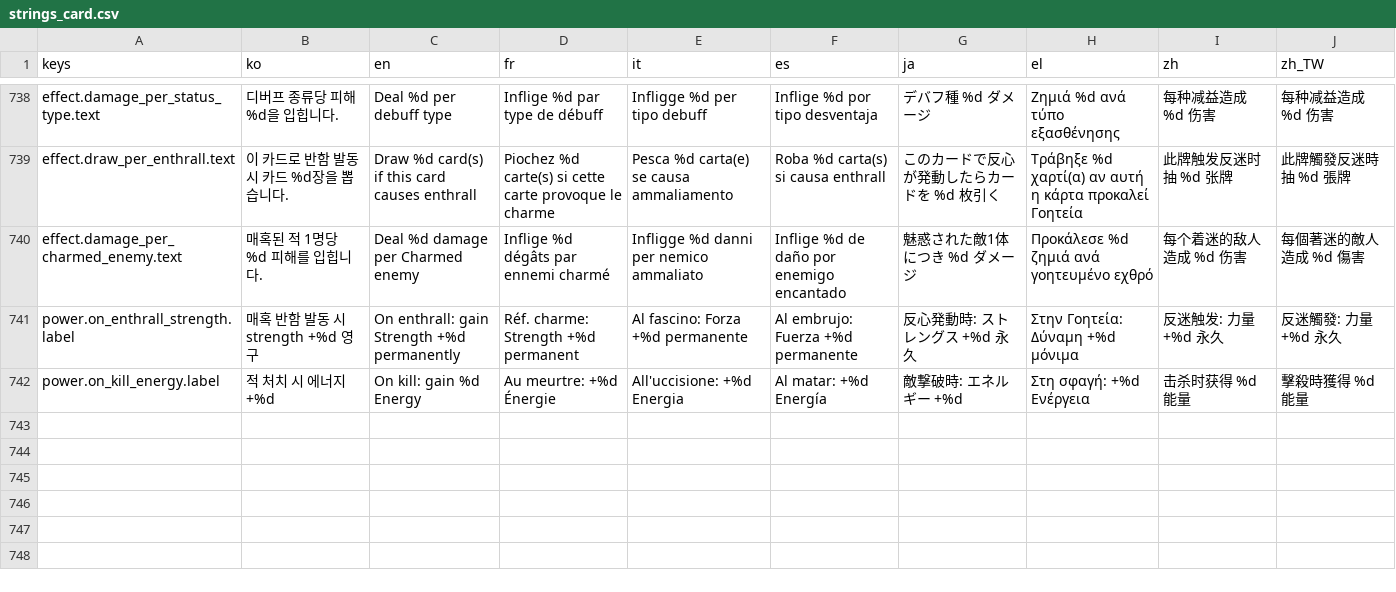
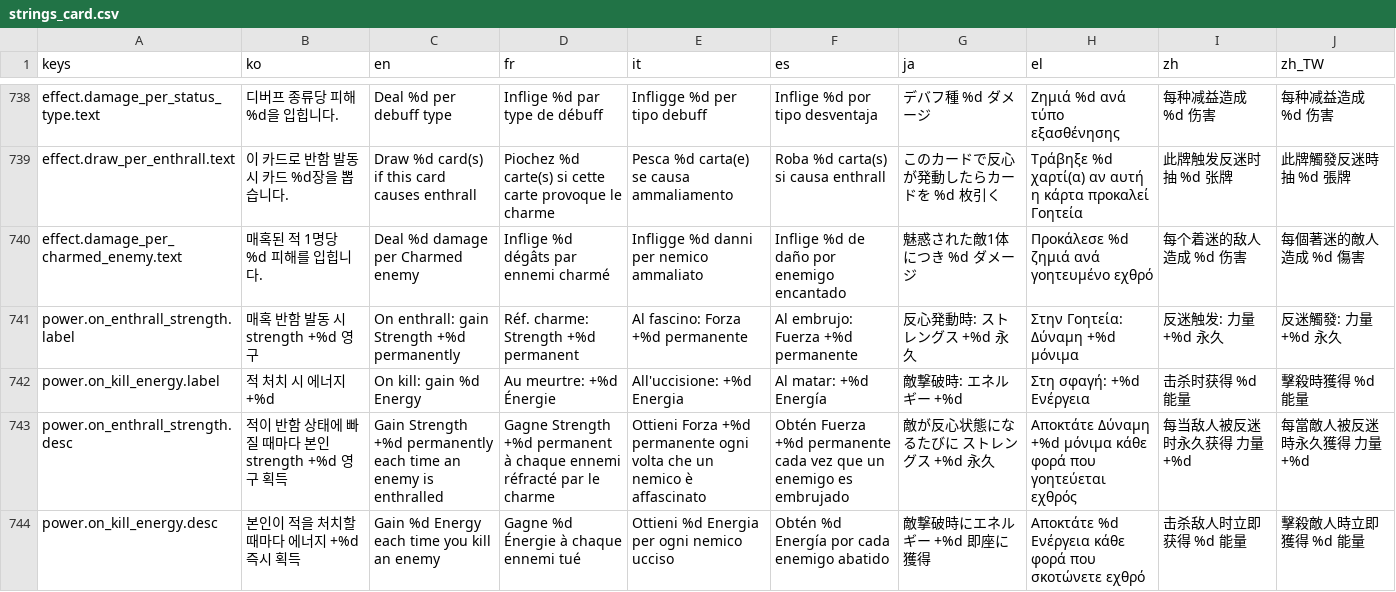
Before and after one commit to l980l/stsl, a CSV file: resources/translations/strings_card.csv, drawn as a sheet; only a part is shown, gaps mark what is left out.

Commit message:
fix(i18n): 누락 번역키 20종 채움 (9 언어) — power label/desc 6, signature toast 6, status name/desc 8
power (strings_battle.csv): double_next_damage.{label,desc}, heal_per_turn.{label,desc}
power (strings_card.csv): on_enthrall_strength.desc, on_kill_energy.desc
signature toast (strings_battle.csv): hubris/ragnarok/egyptian_curse/karma/yin_yang/kekkai
status (strings_status.csv): poison.desc + poison_dmg/invuln/counter_block/counter_pool/charm_resistance/marked_by/death_rattle .name

Shift+T 키 모드에서 키가 그대로 표시되던 케이스 일괄 해결.

```diff
--- a/resources/translations/strings_card.csv
+++ b/resources/translations/strings_card.csv
@@ -742 +742,3 @@ power.on_enthrall_strength.label,매혹 반함 발동 시 strength +%d 영구,On
 power.on_kill_energy.label,적 처치 시 에너지 +%d,On kill: gain %d Energy,Au meurtre: +%d Énergie,All'uccisione: +%d Energia,Al matar: +%d Energía,敵撃破時: エネルギー +%d,Στη σφαγή: +%d Ενέργεια,击杀时获得 %d 能量,擊殺時獲得 %d 能量
+power.on_enthrall_strength.desc,적이 반함 상태에 빠질 때마다 본인 strength +%d 영구 획득,Gain Strength +%d permanently each time an enemy is enthralled,Gagne Strength +%d permanent à chaque ennemi réfracté par le charme,Ottieni Forza +%d permanente ogni volta che un nemico è affascinato,Obtén Fuerza +%d permanente cada vez que un enemigo es embrujado,敵が反心状態になるたびに ストレングス +%d 永久,Αποκτάτε Δύναμη +%d μόνιμα κάθε φορά που γοητεύεται εχθρός,每当敌人被反迷时永久获得 力量 +%d,每當敵人被反迷時永久獲得 力量 +%d
+power.on_kill_energy.desc,본인이 적을 처치할 때마다 에너지 +%d 즉시 획득,Gain %d Energy each time you kill an enemy,Gagne %d Énergie à chaque ennemi tué,Ottieni %d Energia per ogni nemico ucciso,Obtén %d Energía por cada enemigo abatido,敵撃破時にエネルギー +%d 即座に獲得,Αποκτάτε %d Ενέργεια κάθε φορά που σκοτώνετε εχθρό,击杀敌人时立即获得 %d 能量,擊殺敵人時立即獲得 %d 能量
```
Also changed, not shown: resources/translations/strings_battle.csv, resources/translations/strings_status.csv.
